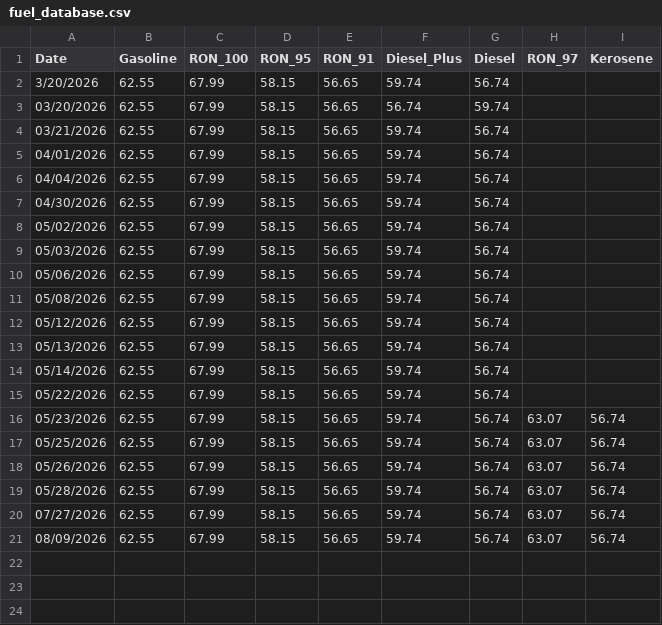
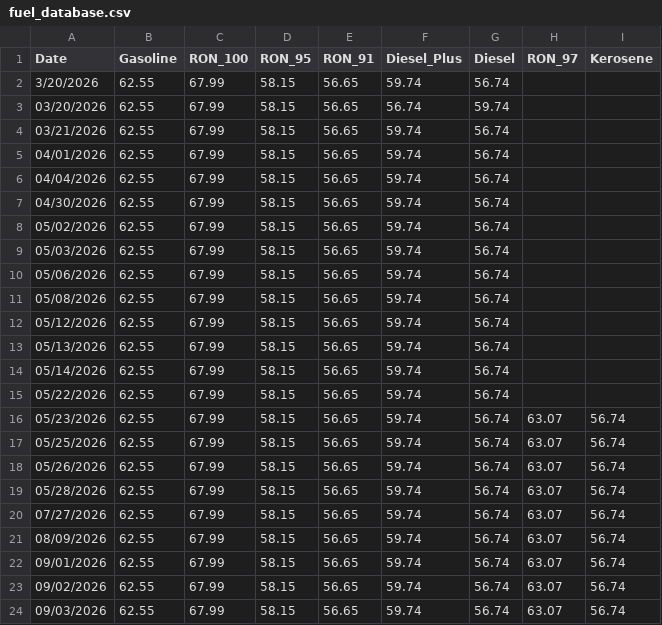
Before and after one commit to Drew-Morido/AgriPrice, a CSV file: tools/scrapped fuel/fuel_database.csv, drawn as a sheet.

```diff
--- a/tools/scrapped fuel/fuel_database.csv
+++ b/tools/scrapped fuel/fuel_database.csv
@@ -21 +21,4 @@ Date,Gasoline,RON_100,RON_95,RON_91,Diesel_Plus,Diesel,RON_97,Kerosene
 08/09/2026,62.55,67.99,58.15,56.65,59.74,56.74,63.07,56.74
+09/01/2026,62.55,67.99,58.15,56.65,59.74,56.74,63.07,56.74
+09/02/2026,62.55,67.99,58.15,56.65,59.74,56.74,63.07,56.74
+09/03/2026,62.55,67.99,58.15,56.65,59.74,56.74,63.07,56.74
```
Also changed, not shown: tools/scrapped price/agriprice_database.csv, tools/scrapped rate/exchange_rate_database.csv, 11 other files.
